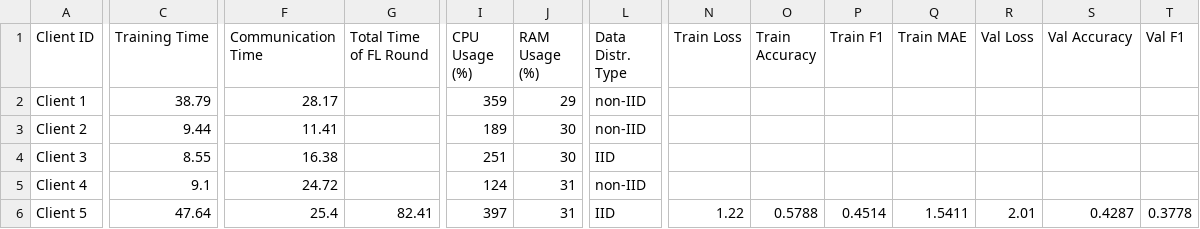
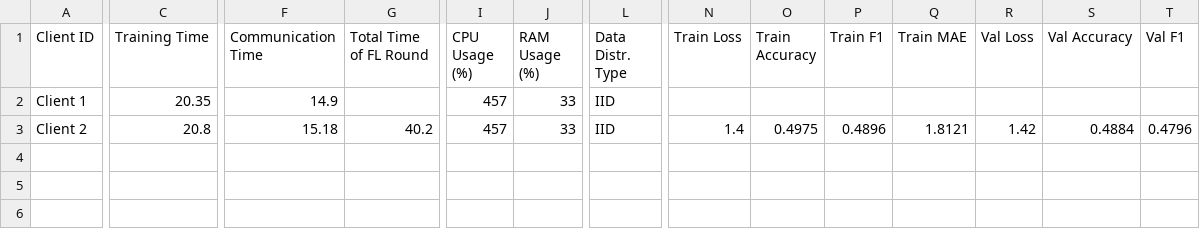
Before and after one commit to IvanComp/AP4Fed, a CSV file: Docker/performance/FLwithAP_performance_metrics_round1.csv, drawn as a sheet; only a part is shown, gaps mark what is left out; rows hold the shown columns only; the diff covers the shown part only; the diff names each change by its address in the sheet, - before the commit and + after, or states it on an @@ line.

```diff
--- a/Docker/performance/FLwithAP_performance_metrics_round1.csv
+++ b/Docker/performance/FLwithAP_performance_metrics_round1.csv
-C2 (Training Time): 38.79
+C2 (Training Time): 20.35
-F2 (Communication Time): 28.17
+F2 (Communication Time): 14.9
-I2 (CPU Usage (%)): 359
+I2 (CPU Usage (%)): 457
-J2 (RAM Usage (%)): 29
+J2 (RAM Usage (%)): 33
-L2:L3 (Data Distr. Type): non-IID
+L2:L3 (Data Distr. Type): IID
-C3 (Training Time): 9.44
+C3 (Training Time): 20.8
-F3 (Communication Time): 11.41
+F3 (Communication Time): 15.18
-G3 (Total Time of FL Round): (empty)
+G3 (Total Time of FL Round): 40.2
-I3 (CPU Usage (%)): 189
+I3 (CPU Usage (%)): 457
-J3 (RAM Usage (%)): 30
+J3 (RAM Usage (%)): 33
-N3 (Train Loss): (empty)
+N3 (Train Loss): 1.4
-O3 (Train Accuracy): (empty)
+O3 (Train Accuracy): 0.4975
-P3 (Train F1): (empty)
+P3 (Train F1): 0.4896
-Q3 (Train MAE): (empty)
+Q3 (Train MAE): 1.8121
-R3 (Val Loss): (empty)
+R3 (Val Loss): 1.42
-S3 (Val Accuracy): (empty)
+S3 (Val Accuracy): 0.4884
-T3 (Val F1): (empty)
+T3 (Val F1): 0.4796
-row 4: Client 3 | 8.55 | 16.38 |  | 251 | 30 | IID
-row 5: Client 4 | 9.1 | 24.72 |  | 124 | 31 | non-IID
-row 6: Client 5 | 47.64 | 25.4 | 82.41 | 397 | 31 | IID | 1.22 | 0.5788 | 0.4514 | 1.5411 | 2.01 | 0.4287 | 0.3778
```
Also changed, not shown: 3 edited cells elsewhere in this file, Docker/performance/FLwithAP_performance_metrics_round2.csv, 28 other files.
